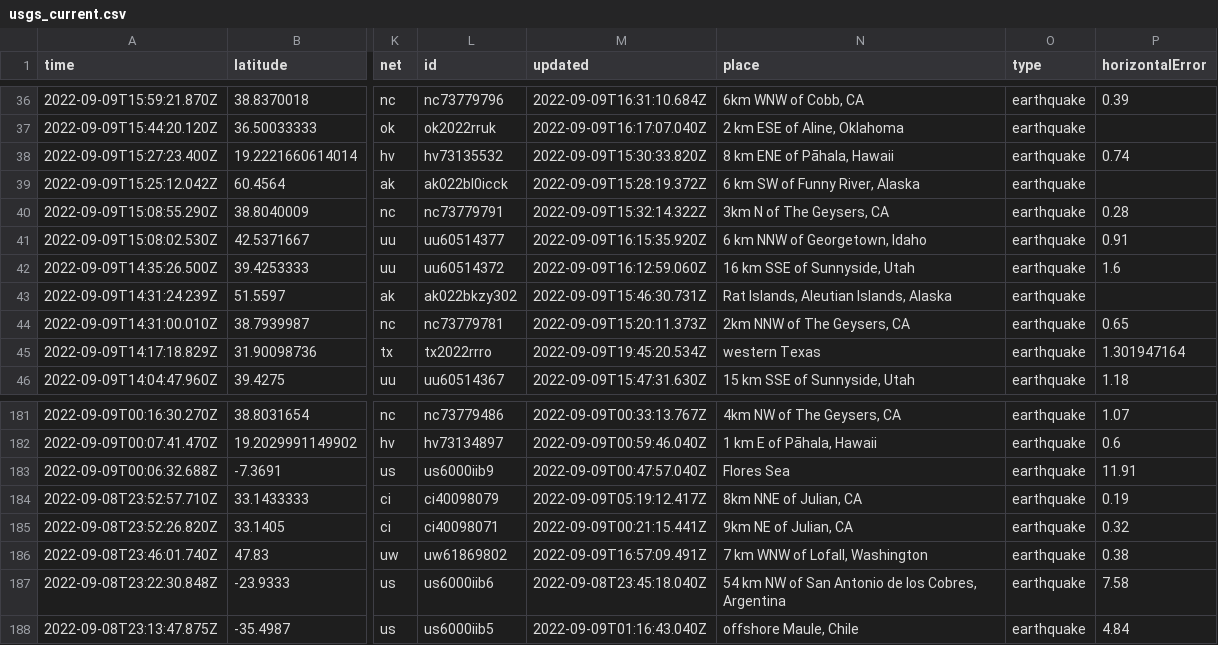
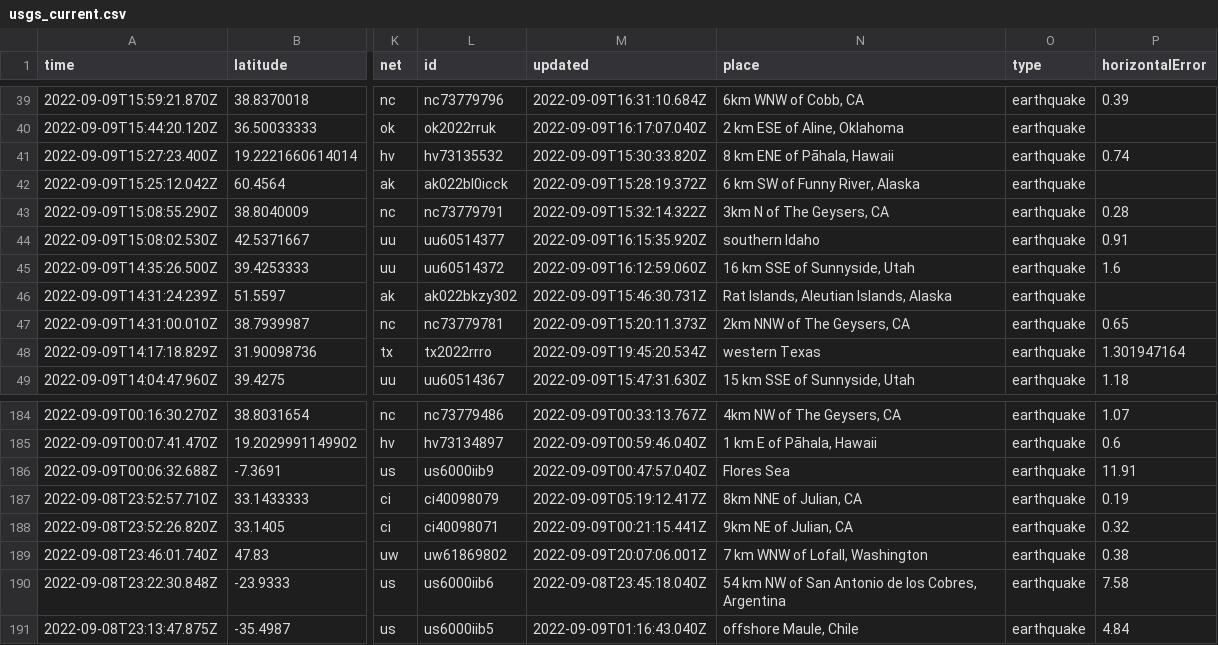
Before and after one commit to mattrehbein/nicar22-github-actions, a CSV file: usgs_current.csv, drawn as a sheet; only a part is shown, gaps mark what is left out; addresses are those after the commit; the diff covers the shown part only; the diff names each change by its address in the sheet, - before the commit and + after, or states it on an @@ line.

```diff
--- a/usgs_current.csv
+++ b/usgs_current.csv
-N44 (place): 6 km NNW of Georgetown, Idaho
+N44 (place): southern Idaho
-M189 (updated): 2022-09-09T16:57:09.491Z
+M189 (updated): 2022-09-09T20:07:06.001Z
```
Also changed, not shown: 4 added rows, 4 removed rows and 2 edited cells elsewhere in this file.
